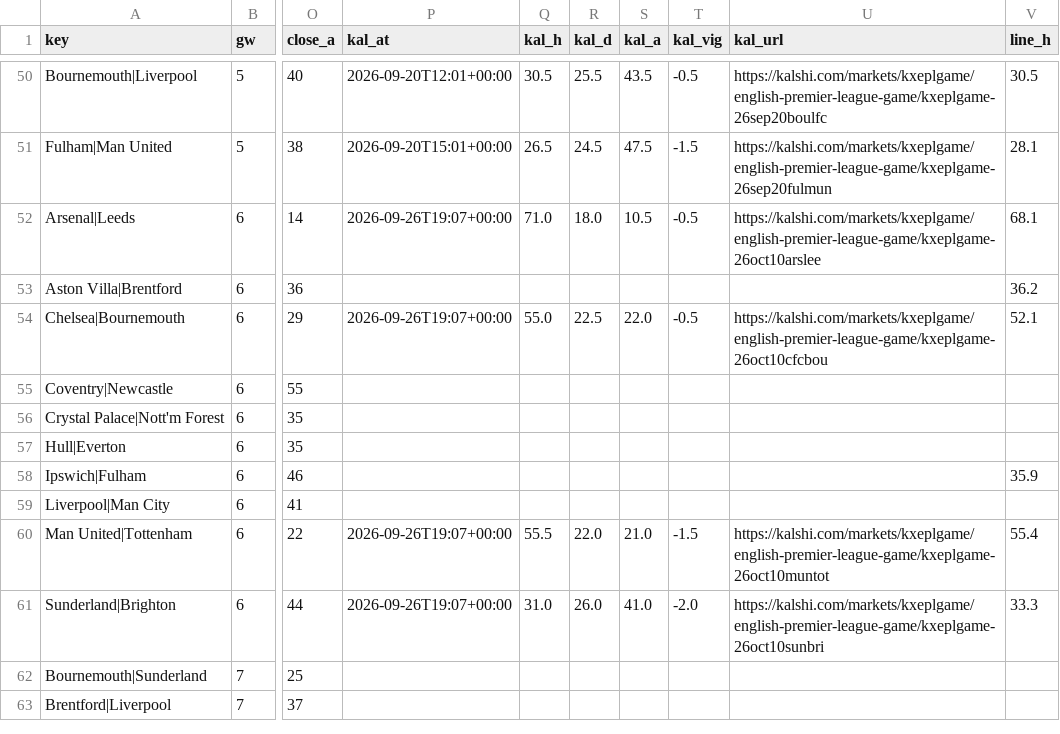
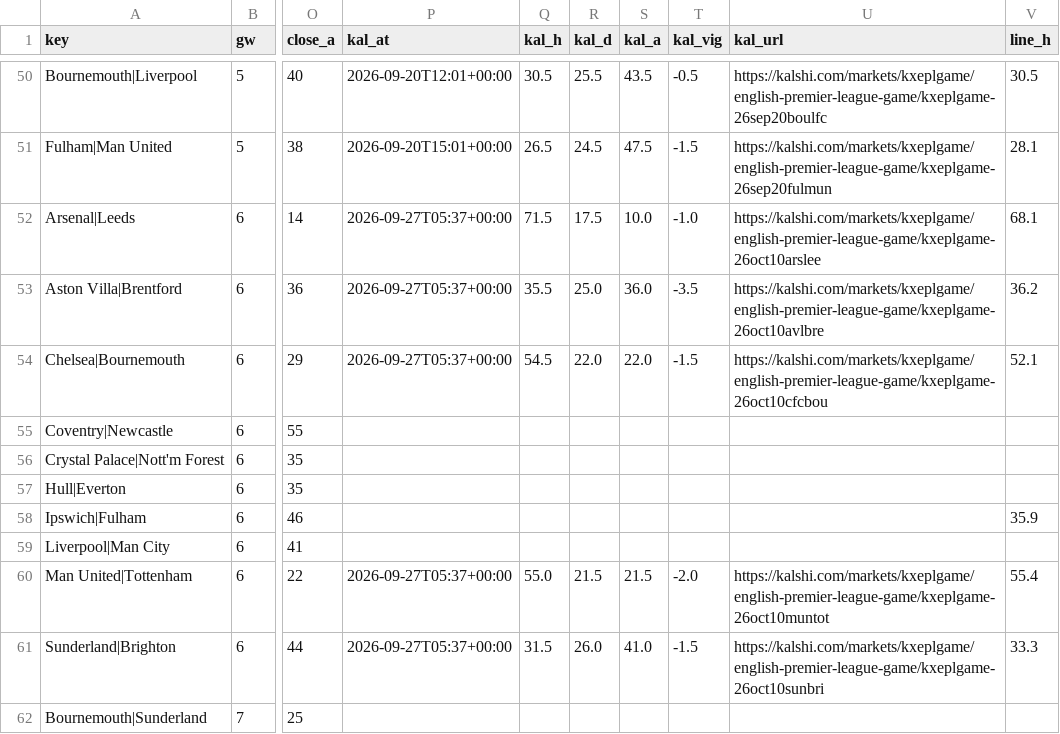
Before and after one commit to iceyfuture/prem_predictor_updated, a CSV file: dashboard/ledger.csv, drawn as a sheet; only a part is shown, gaps mark what is left out; the shorter side is filled out with more unchanged rows; the diff names each change by its address in the sheet, - before the commit and + after, or states it on an @@ line.

```diff
--- a/dashboard/ledger.csv
+++ b/dashboard/ledger.csv
-P52 (kal_at): 2026-09-26T19:07+00:00
+P52 (kal_at): 2026-09-27T05:37+00:00
-Q52 (kal_h): 71.0
+Q52 (kal_h): 71.5
-R52 (kal_d): 18.0
+R52 (kal_d): 17.5
-S52 (kal_a): 10.5
+S52 (kal_a): 10.0
-T52 (kal_vig): -0.5
+T52 (kal_vig): -1.0
-P53 (kal_at): (empty)
+P53 (kal_at): 2026-09-27T05:37+00:00
-Q53 (kal_h): (empty)
+Q53 (kal_h): 35.5
-R53 (kal_d): (empty)
+R53 (kal_d): 25.0
-S53 (kal_a): (empty)
+S53 (kal_a): 36.0
-T53 (kal_vig): (empty)
+T53 (kal_vig): -3.5
-U53 (kal_url): (empty)
+U53 (kal_url): https://kalshi.com/markets/kxeplgame/english-premier-league-game/kxeplgame-26oct10avlbre
-P54 (kal_at): 2026-09-26T19:07+00:00
+P54 (kal_at): 2026-09-27T05:37+00:00
-Q54 (kal_h): 55.0
+Q54 (kal_h): 54.5
-R54 (kal_d): 22.5
+R54 (kal_d): 22.0
-T54 (kal_vig): -0.5
+T54 (kal_vig): -1.5
-P60:P61 (kal_at): 2026-09-26T19:07+00:00
+P60:P61 (kal_at): 2026-09-27T05:37+00:00
-Q60 (kal_h): 55.5
+Q60 (kal_h): 55.0
-R60 (kal_d): 22.0
+R60 (kal_d): 21.5
-S60 (kal_a): 21.0
+S60 (kal_a): 21.5
-T60 (kal_vig): -1.5
+T60 (kal_vig): -2.0
-Q61 (kal_h): 31.0
+Q61 (kal_h): 31.5
-T61 (kal_vig): -2.0
+T61 (kal_vig): -1.5
```
Also changed, not shown: outputs/fpl_form_ratings.csv, outputs/fpl_player_stats_2026_27.csv, 1 other file.
